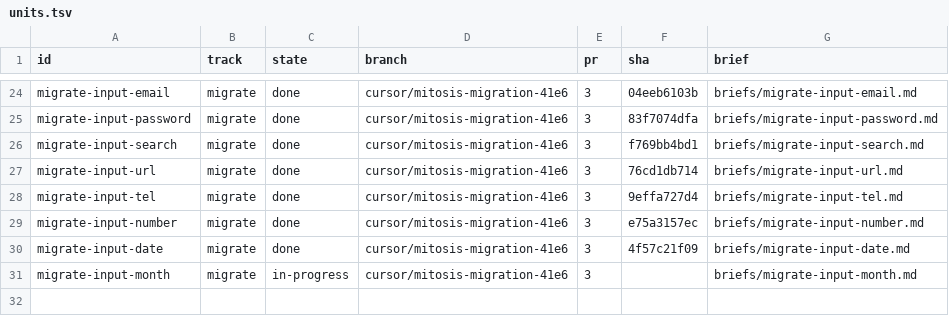
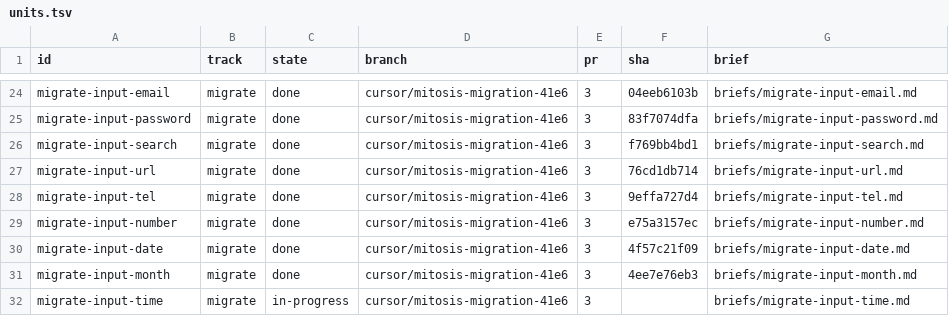
Before and after one commit to kroofy/porsche-design-system, a TSV file: .audit/orchestrate/stencil-to-mitosis/units.tsv, drawn as a sheet; only a part is shown, gaps mark what is left out.

```diff
--- a/.audit/orchestrate/stencil-to-mitosis/units.tsv
+++ b/.audit/orchestrate/stencil-to-mitosis/units.tsv
@@ -30,2 +30,3 @@ migrate-input-number	migrate	done	cursor/mitosis-migration-41e6	3	e75a3157ec	bri
 migrate-input-date	migrate	done	cursor/mitosis-migration-41e6	3	4f57c21f09	briefs/migrate-input-date.md
-migrate-input-month	migrate	in-progress	cursor/mitosis-migration-41e6	3		briefs/migrate-input-month.md
+migrate-input-month	migrate	done	cursor/mitosis-migration-41e6	3	4ee7e76eb3	briefs/migrate-input-month.md
+migrate-input-time	migrate	in-progress	cursor/mitosis-migration-41e6	3		briefs/migrate-input-time.md
```
Also changed, not shown: .audit/orchestrate/stencil-to-mitosis/decisions.tsv, .audit/orchestrate/stencil-to-mitosis/ledger.tsv, 2 other files.
